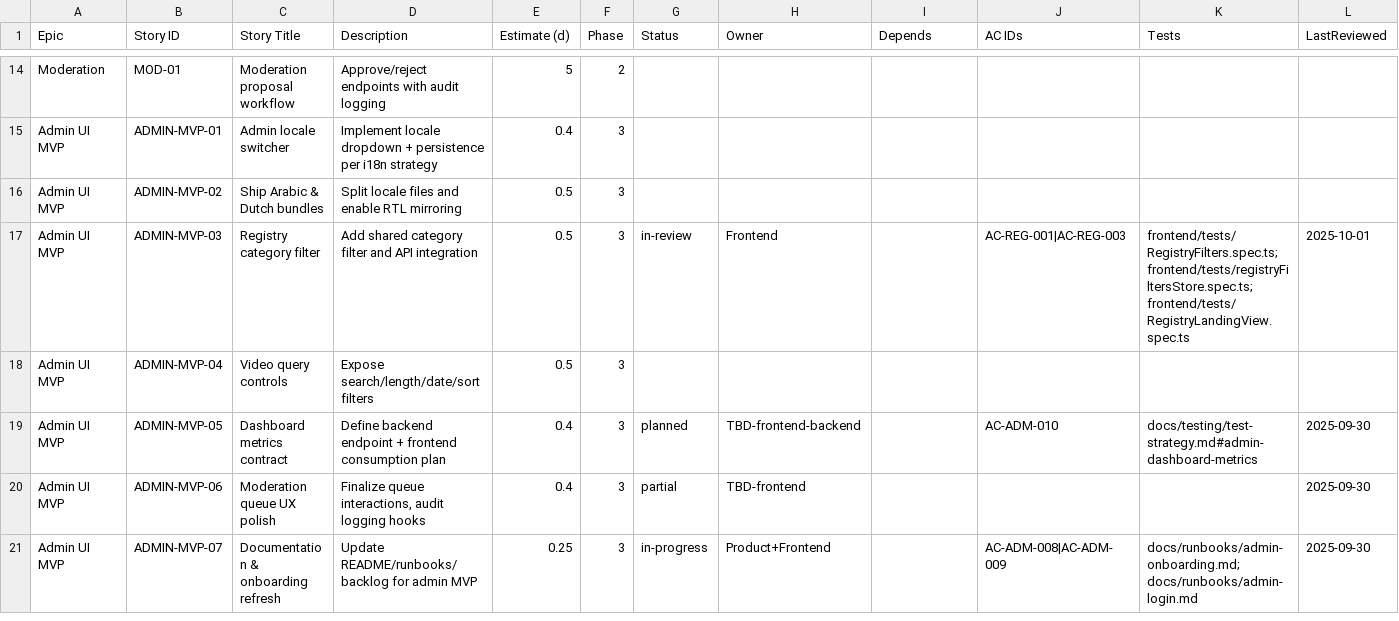
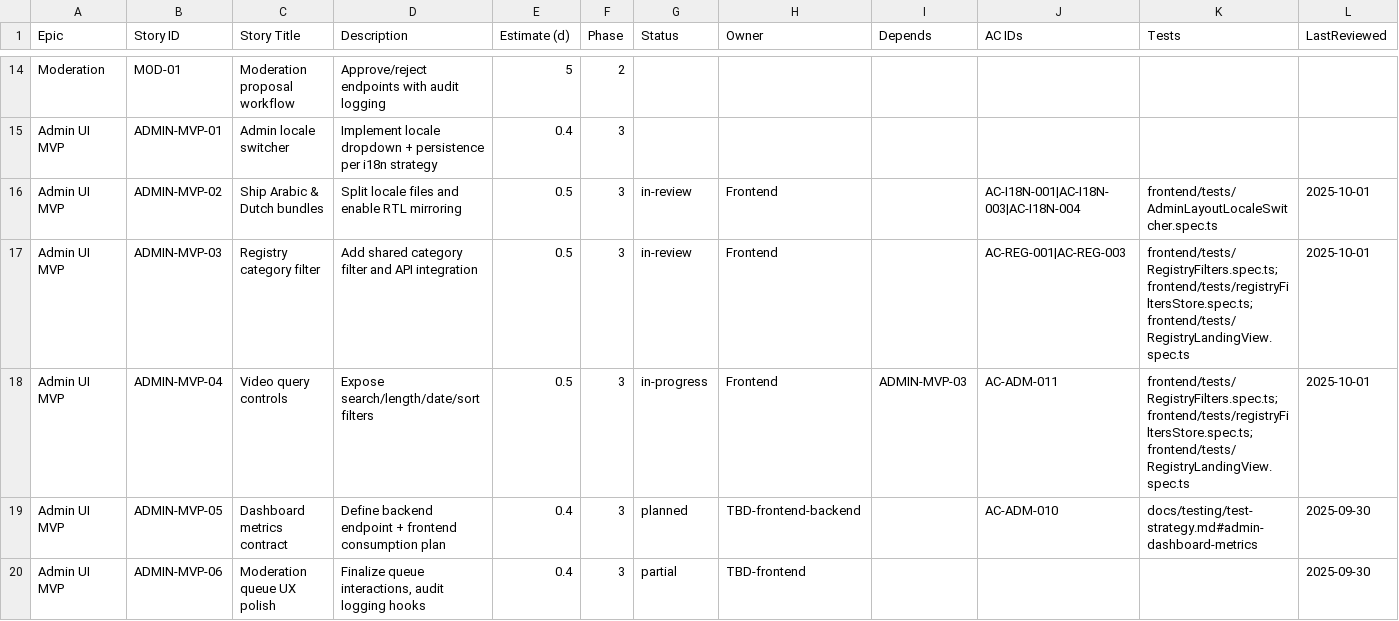
Before and after one commit to talibfitrah/albunyaantube, a CSV file: docs/backlog/product-backlog.csv, drawn as a sheet; only a part is shown, gaps mark what is left out; the shorter side is filled out with more unchanged rows.

```diff
--- a/docs/backlog/product-backlog.csv
+++ b/docs/backlog/product-backlog.csv
@@ -15,5 +15,5 @@ Moderation,MOD-01,Moderation proposal workflow,"Approve/reject endpoints with au
 Admin UI MVP,ADMIN-MVP-01,Admin locale switcher,"Implement locale dropdown + persistence per i18n strategy",0.4,3,,,,,,
-Admin UI MVP,ADMIN-MVP-02,Ship Arabic & Dutch bundles,"Split locale files and enable RTL mirroring",0.5,3,,,,,,
+Admin UI MVP,ADMIN-MVP-02,Ship Arabic & Dutch bundles,"Split locale files and enable RTL mirroring",0.5,3,in-review,Frontend,,AC-I18N-001|AC-I18N-003|AC-I18N-004,"frontend/tests/AdminLayoutLocaleSwitcher.spec.ts","2025-10-01"
 Admin UI MVP,ADMIN-MVP-03,Registry category filter,"Add shared category filter and API integration",0.5,3,in-review,Frontend,,AC-REG-001|AC-REG-003,"frontend/tests/RegistryFilters.spec.ts; frontend/tests/registryFiltersStore.spec.ts; frontend/tests/RegistryLandingView.spec.ts",2025-10-01
-Admin UI MVP,ADMIN-MVP-04,Video query controls,"Expose search/length/date/sort filters",0.5,3,,,,,,
+Admin UI MVP,ADMIN-MVP-04,Video query controls,"Expose search/length/date/sort filters",0.5,3,in-progress,Frontend,ADMIN-MVP-03,AC-ADM-011,"frontend/tests/RegistryFilters.spec.ts; frontend/tests/registryFiltersStore.spec.ts; frontend/tests/RegistryLandingView.spec.ts","2025-10-01"
 Admin UI MVP,ADMIN-MVP-05,Dashboard metrics contract,"Define backend endpoint + frontend consumption plan",0.4,3,planned,TBD-frontend-backend,,AC-ADM-010,"docs/testing/test-strategy.md#admin-dashboard-metrics","2025-09-30"
```
Also changed, not shown: docs/backlog/ac-traceability.csv, 15 other files.
